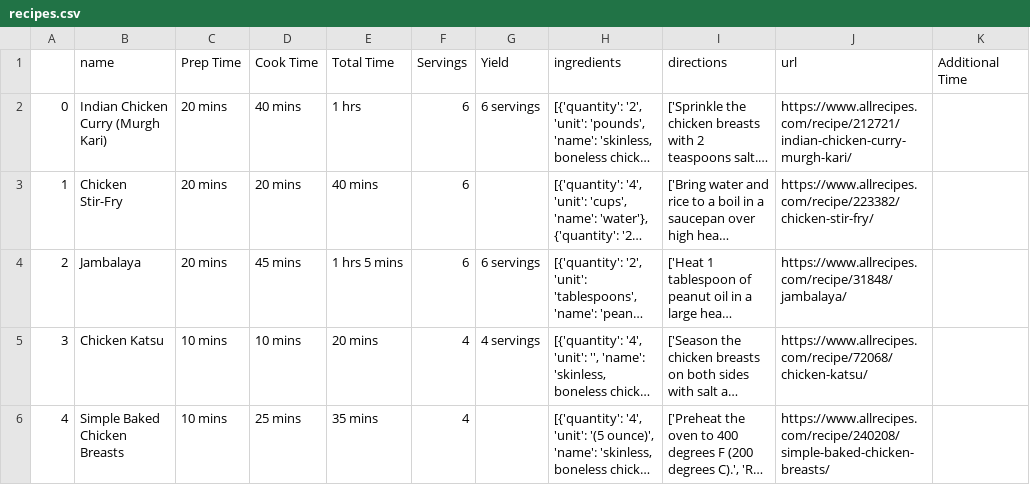
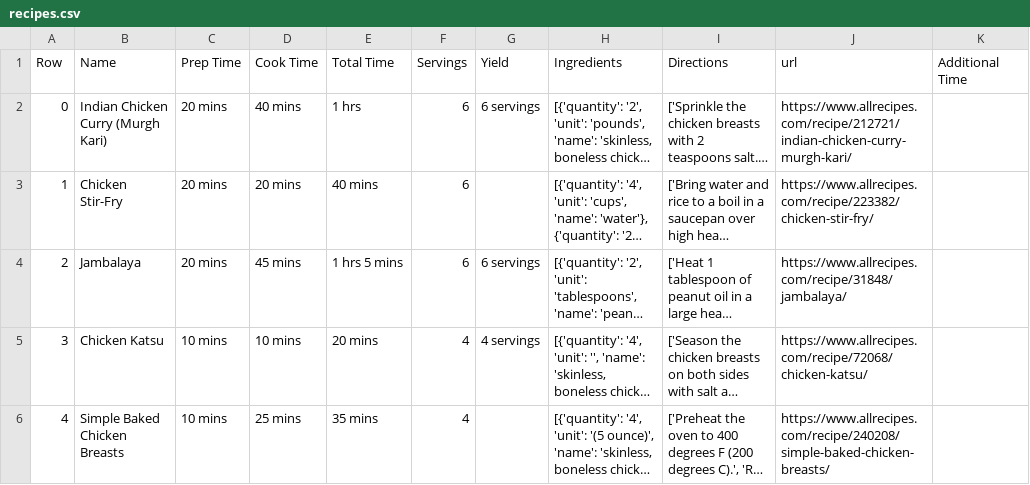
Before and after one commit to agm316/Food-Your-Way, a CSV file: db/recipes.csv, drawn as a sheet; only a part is shown; long unchanged cells end in …; the diff names each change by its address in the sheet, - before the commit and + after, or states it on an @@ line.

```diff
--- a/db/recipes.csv
+++ b/db/recipes.csv
-A1: (empty)
+A1: Row
-B1: name
+B1: Name
-H1: ingredients
+H1: Ingredients
-I1: directions
+I1: Directions
```
Also changed, not shown: 3 other files.
